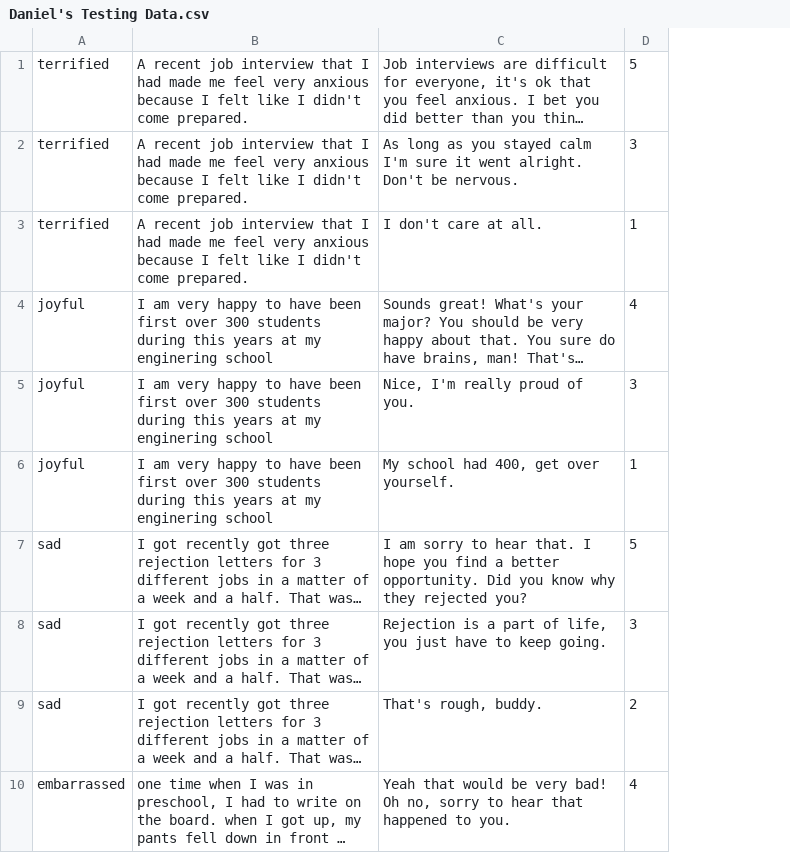
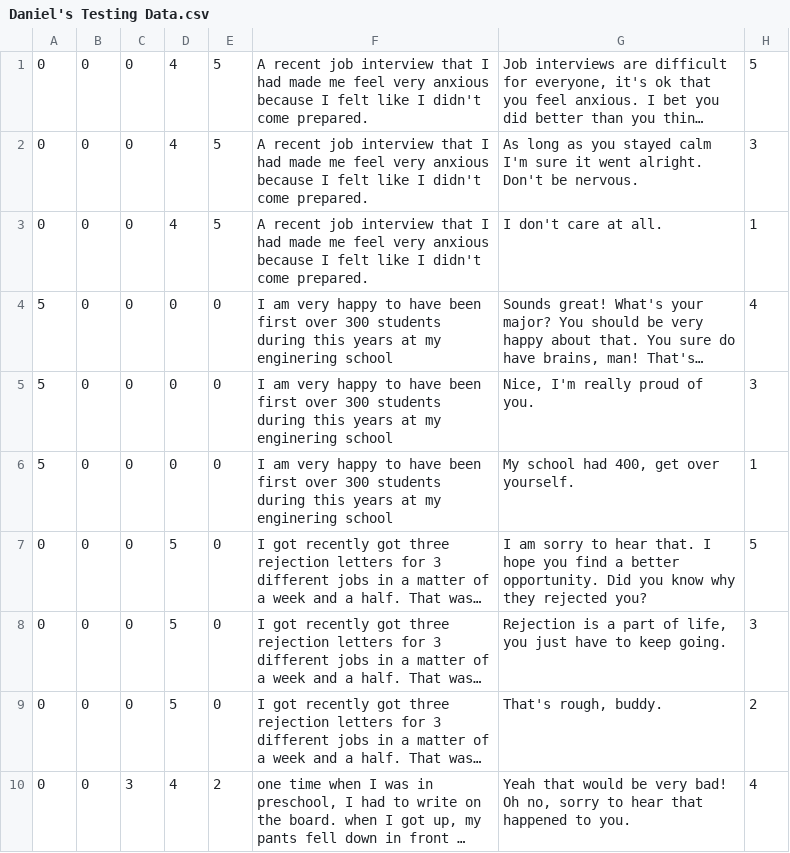
Before and after one commit to parkersell/Citrushack, a CSV file: Daniel's Testing Data.csv, drawn as a sheet; only a part is shown; long unchanged cells end in …; removed rows and columns are numbered as before the commit, all else as after; the diff names each change by its address in the sheet, - before the commit and + after, or states it on an @@ line.

Commit message:
update testing data with emotion numbers

```diff
--- a/Daniel's Testing Data.csv
+++ b/Daniel's Testing Data.csv
-column A, rows 1-10: terrified | terrified | terrified | joyful | joyful | joyful | sad | sad | sad | embarrassed
+column A, rows 1-10: 0 | 0 | 0 | 5 | 5 | 5 | 0 | 0 | 0 | 0
+column B, rows 1-10: all 0
+column C, rows 1-10: 0 | 0 | 0 | 0 | 0 | 0 | 0 | 0 | 0 | 3
+column D, rows 1-10: 4 | 4 | 4 | 0 | 0 | 0 | 5 | 5 | 5 | 4
+column E, rows 1-10: 5 | 5 | 5 | 0 | 0 | 0 | 0 | 0 | 0 | 2
```
Also changed, not shown: 1 other file.
